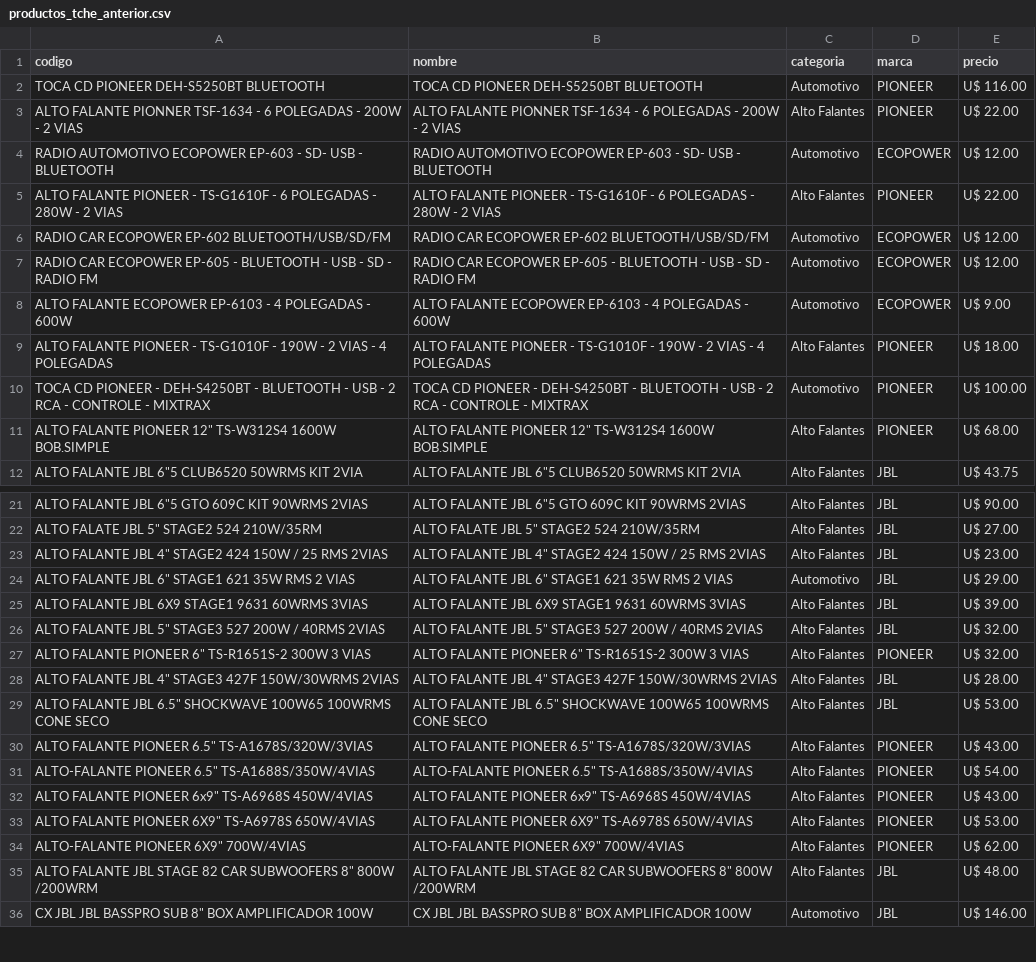
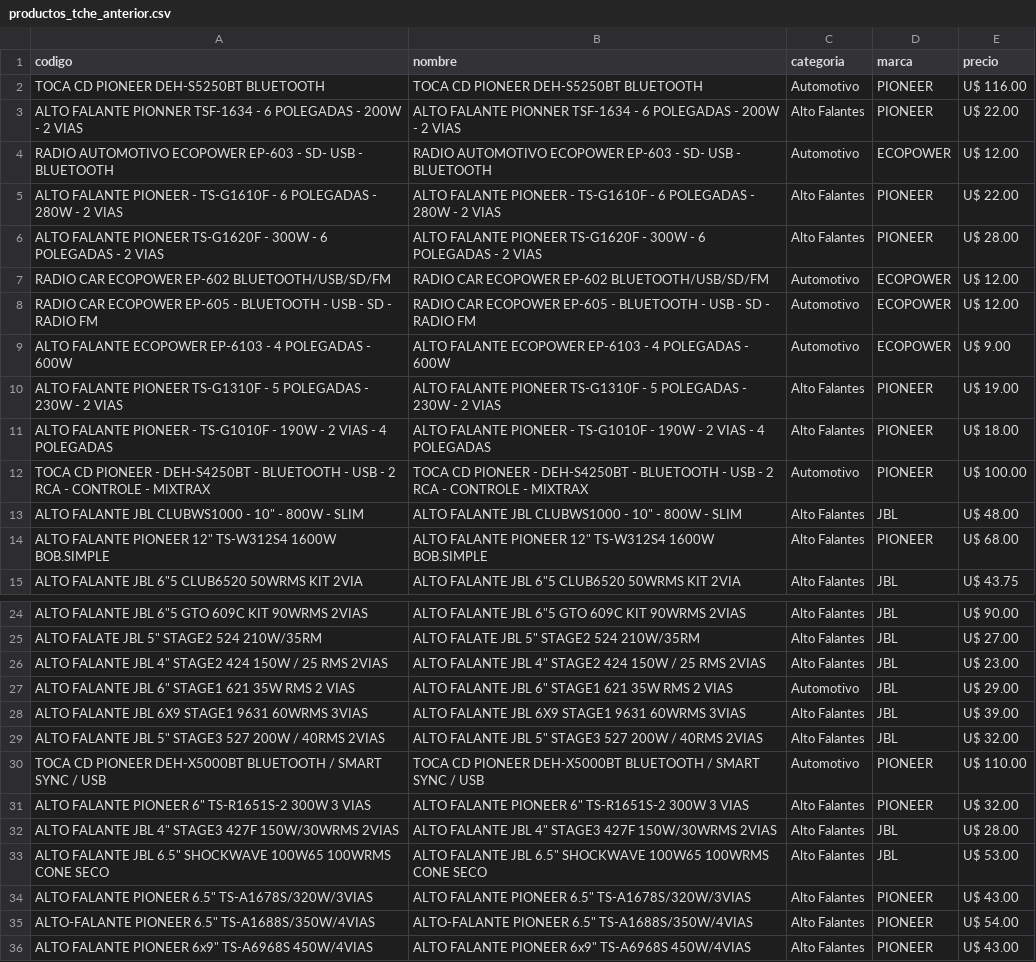
Before and after one commit to Gabrieluz1985/monitor-tcheloco, a CSV file: productos_tche_anterior.csv, drawn as a sheet; only a part is shown, gaps mark what is left out; the shorter side is filled out with more unchanged rows; the diff names each change by its address in the sheet, - before the commit and + after, or states it on an @@ line.

```diff
--- a/productos_tche_anterior.csv
+++ b/productos_tche_anterior.csv
+row 6: ALTO FALANTE PIONEER TS-G1620F - 300W - 6 POLEGADAS - 2 VIAS | ALTO FALANTE PIONEER TS-G1620F - 300W - 6 POLEGADAS - 2 VIAS | Alto Falantes | PIONEER | U$ 28.00
+row 10: ALTO FALANTE PIONEER TS-G1310F - 5 POLEGADAS - 230W - 2 VIAS | ALTO FALANTE PIONEER TS-G1310F - 5 POLEGADAS - 230W - 2 VIAS | Alto Falantes | PIONEER | U$ 19.00
+row 13: ALTO FALANTE JBL CLUBWS1000 - 10" - 800W - SLIM | ALTO FALANTE JBL CLUBWS1000 - 10" - 800W - SLIM | Alto Falantes | JBL | U$ 48.00
+row 30: TOCA CD PIONEER DEH-X5000BT BLUETOOTH / SMART SYNC / USB | TOCA CD PIONEER DEH-X5000BT BLUETOOTH / SMART SYNC / USB | Automotivo | PIONEER | U$ 110.00
```
